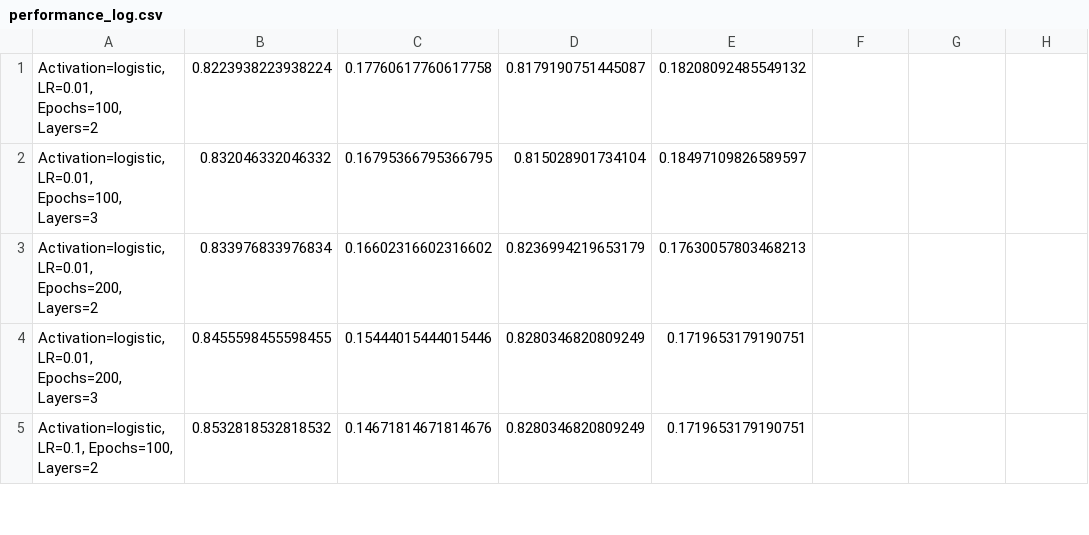
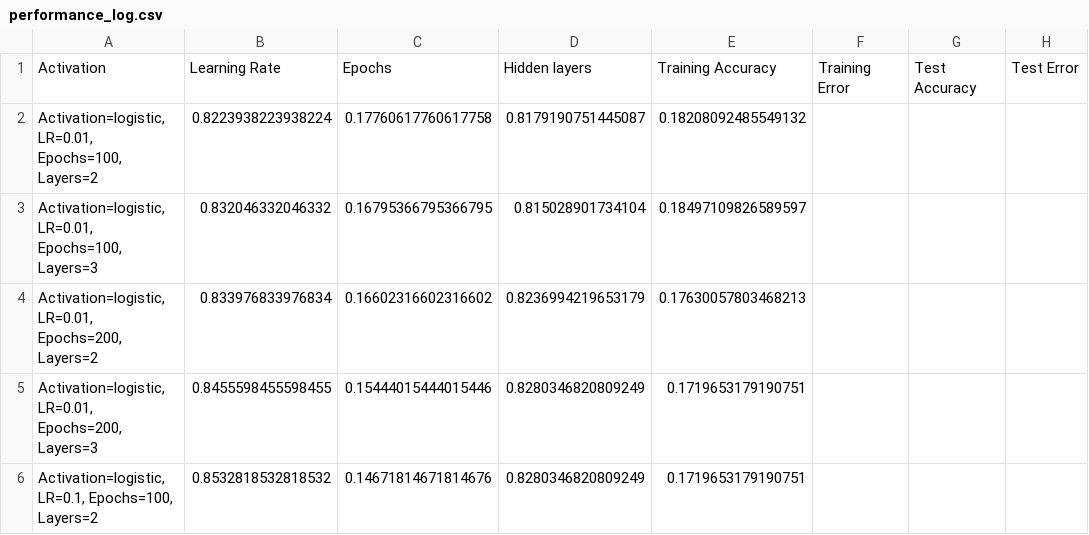
Before and after one commit to AdrianC165/CarEvaluation, a CSV file: performance_log.csv, drawn as a sheet; only a part is shown.

Commit message:
Update performance_log.csv
Added heading to the log

```diff
--- a/performance_log.csv
+++ b/performance_log.csv
@@ -1 +1,2 @@
+Activation, Learning Rate, Epochs, Hidden layers, Training Accuracy, Training Error, Test Accuracy, Test Error,
 "Activation=logistic, LR=0.01, Epochs=100, Layers=2",0.8223938223938224,0.17760617760617758,0.8179190751445087,0.18208092485549132
```
